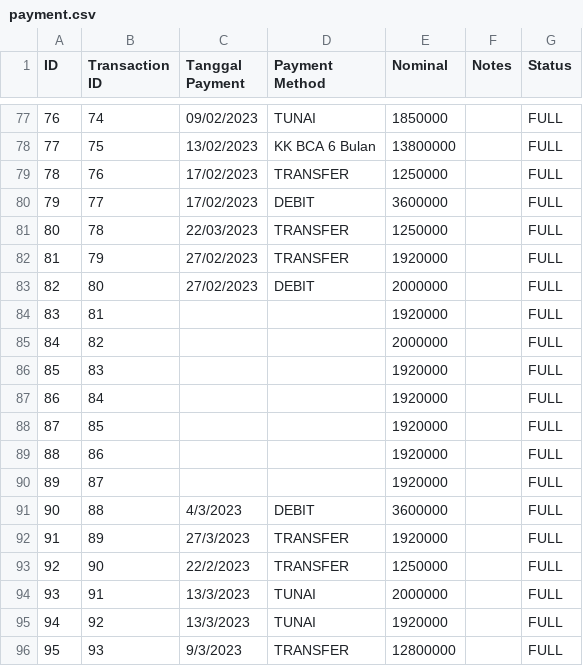
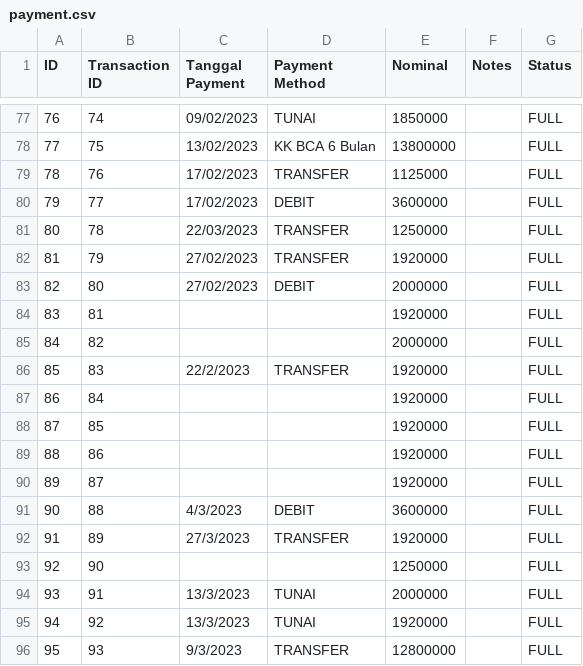
Before and after one commit to fauzanajipray/waters-mlm, a CSV file: storage/app/sample/payment.csv, drawn as a sheet; only a part is shown, gaps mark what is left out.

Commit message:
Fix data csv

```diff
--- a/storage/app/sample/payment.csv
+++ b/storage/app/sample/payment.csv
@@ -78,3 +78,3 @@ ID,Transaction ID,Tanggal Payment,Payment Method,Nominal,Notes,Status
 77,75,13/02/2023,KK BCA 6 Bulan,13800000,,FULL
-78,76,17/02/2023,TRANSFER,1250000,,FULL
+78,76,17/02/2023,TRANSFER,1125000,,FULL
 79,77,17/02/2023,DEBIT,3600000,,FULL
@@ -85,3 +85,3 @@ ID,Transaction ID,Tanggal Payment,Payment Method,Nominal,Notes,Status
 84,82,,,2000000,,FULL
-85,83,,,1920000,,FULL
+85,83,22/2/2023,TRANSFER,1920000,,FULL
 86,84,,,1920000,,FULL
@@ -92,3 +92,3 @@ ID,Transaction ID,Tanggal Payment,Payment Method,Nominal,Notes,Status
 91,89,27/3/2023,TRANSFER,1920000,,FULL
-92,90,22/2/2023,TRANSFER,1250000,,FULL
+92,90,,,1250000,,FULL
 93,91,13/3/2023,TUNAI,2000000,,FULL
```
